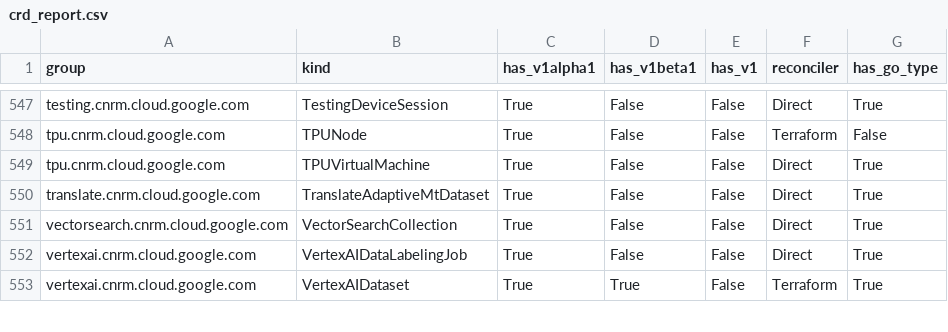
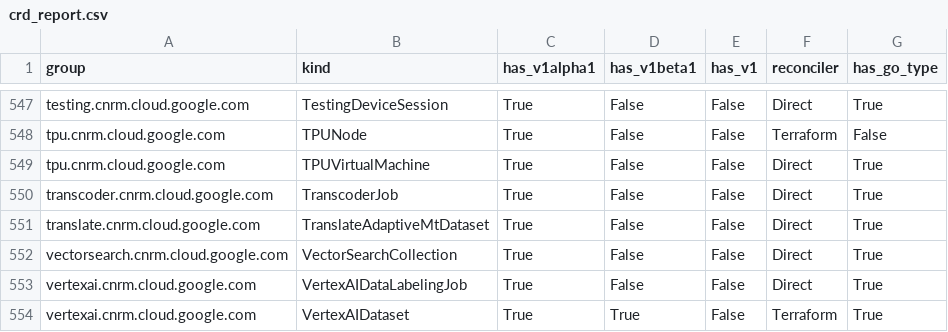
Before and after one commit to GoogleCloudPlatform/k8s-config-connector, a CSV file: docs/reports/crd_report.csv, drawn as a sheet; only a part is shown, gaps mark what is left out; the diff names each change by its address in the sheet, - before the commit and + after, or states it on an @@ line.

Commit message:
chore: fix TranscoderJob CRD validations, operator tests, and apichecks

```diff
--- a/docs/reports/crd_report.csv
+++ b/docs/reports/crd_report.csv
+row 550: transcoder.cnrm.cloud.google.com | TranscoderJob | True | False | False | Direct | True
```
Also changed, not shown: 5 other files.
